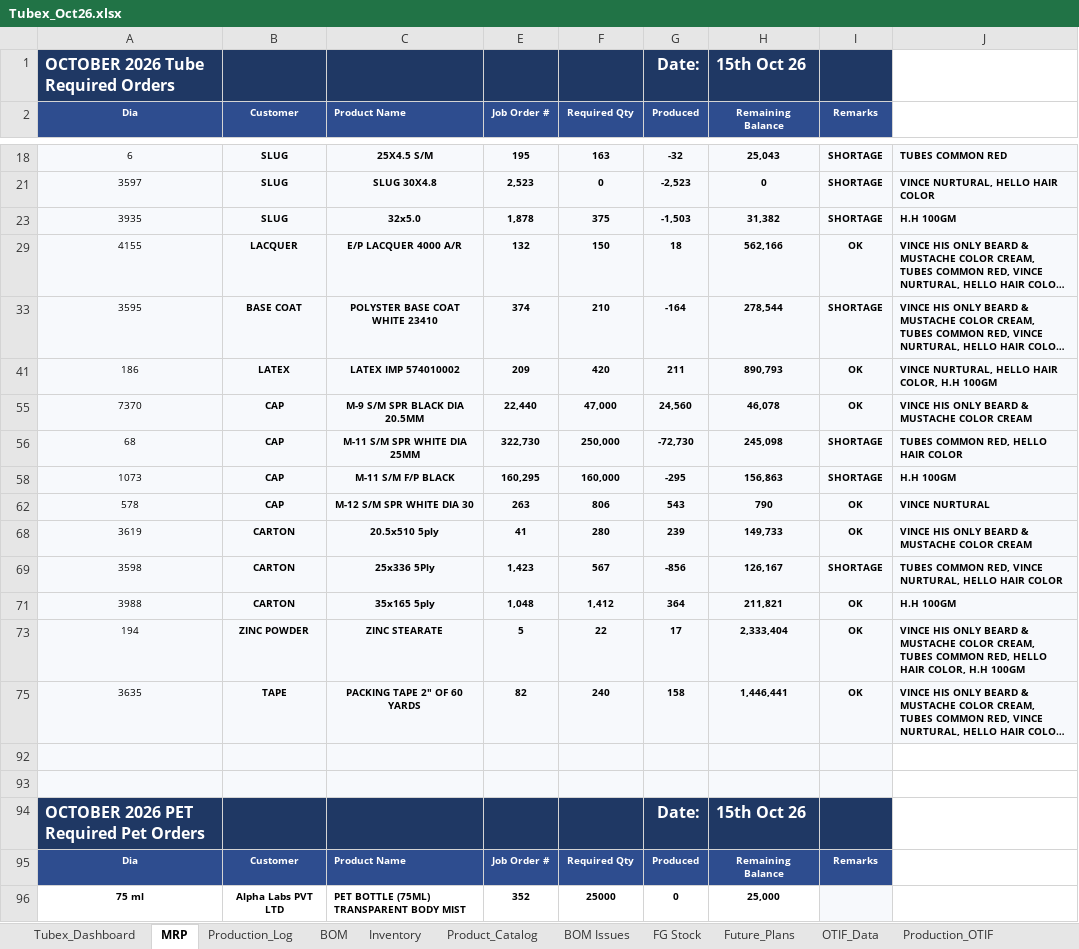
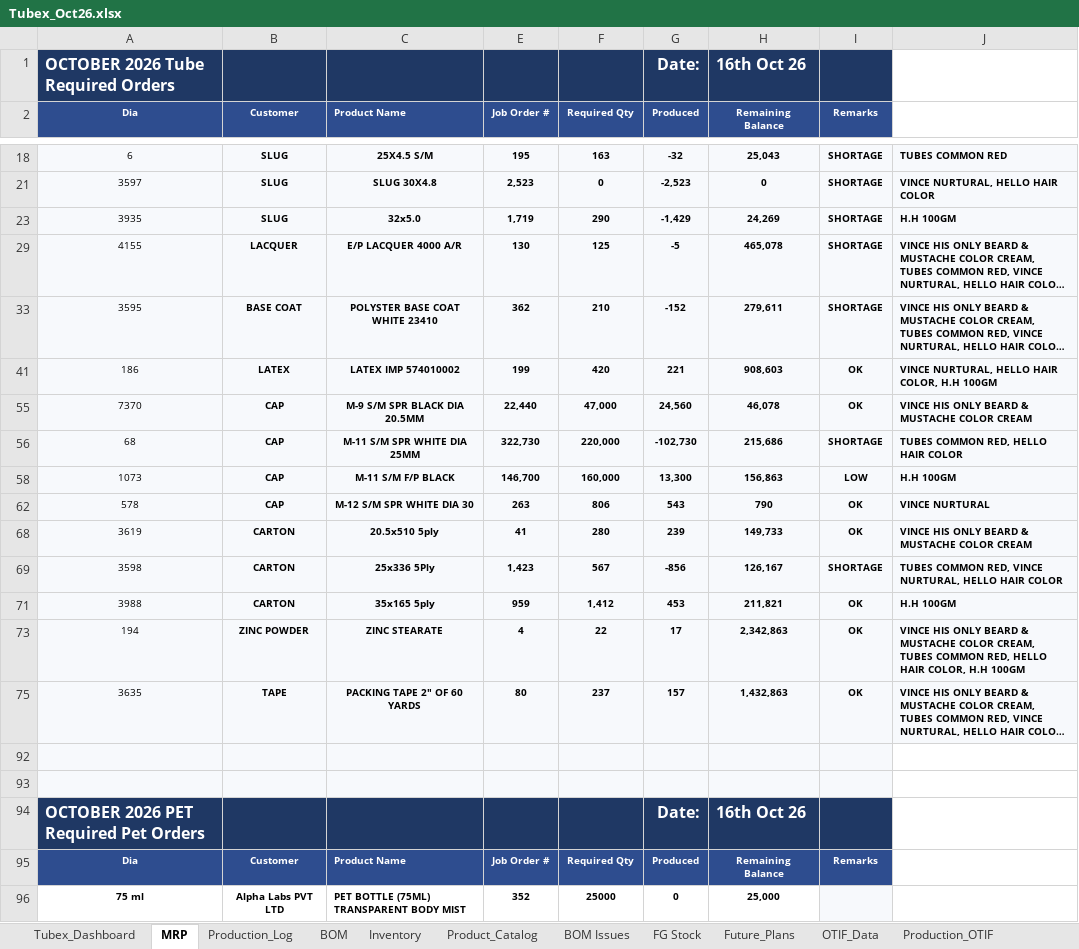
Before and after one commit to ckndr/alpha-containers, an Excel workbook: Tubex_Oct26.xlsx, sheet MRP, drawn as a sheet; only a part is shown, gaps mark what is left out; long unchanged cells end in …; values as stored, in another font and other column widths than the file's, no borders; conditional formats not drawn; the diff covers the shown part only; the diff names each change by its address in the sheet, - before the commit and + after, or states it on an @@ line.

```diff
--- a/Tubex_Oct26.xlsx (sheet MRP)
+++ b/Tubex_Oct26.xlsx (sheet MRP)
-H1: 15th Oct 26
+H1: 16th Oct 26
-E23: 1,878
+E23: 1,719
-F23: 375
+F23: 290
-G23: -1,503
+G23: -1,429
-H23: 31,382
+H23: 24,269
-E29: 132
+E29: 130
-F29: 150
+F29: 125
-G29: 18
+G29: -5
-H29: 562,166
+H29: 465,078
-I29: OK
+I29: SHORTAGE
-E33: 374
+E33: 362
-G33: -164
+G33: -152
-H33: 278,544
+H33: 279,611
-E41: 209
+E41: 199
-G41: 211
+G41: 221
-H41: 890,793
+H41: 908,603
-F56: 250,000
+F56: 220,000
-G56: -72,730
+G56: -102,730
-H56: 245,098
+H56: 215,686
-E58: 160,295
+E58: 146,700
-G58: -295
+G58: 13,300
-I58: SHORTAGE
+I58: LOW
-E71: 1,048
+E71: 959
-G71: 364
+G71: 453
-E73: 5
+E73: 4
-H73: 2,333,404
+H73: 2,342,863
-E75: 82
+E75: 80
-F75: 240
+F75: 237
-G75: 158
+G75: 157
-H75: 1,446,441
+H75: 1,432,863
-H94: 15th Oct 26
+H94: 16th Oct 26
```
Also changed, not shown: 19 edited cells elsewhere in this sheet, sheet Tubex_Dashboard, sheet Production_Log, sheet Inventory, hidden cells, 4 other files.
